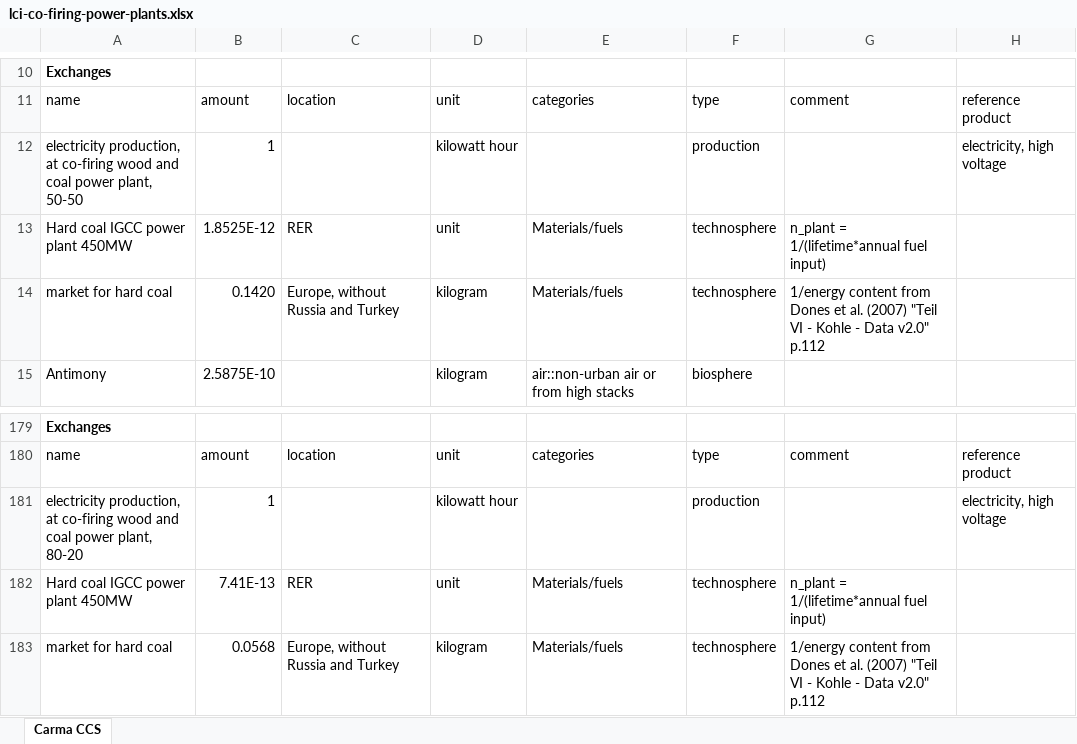
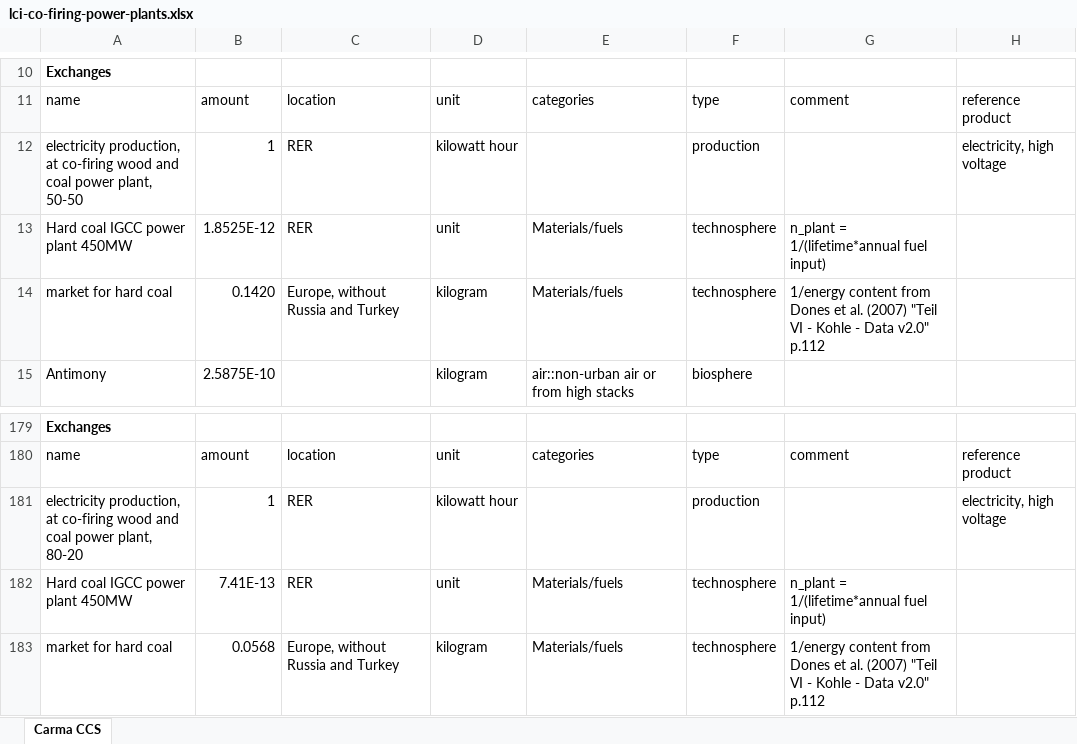
Before and after one commit to Zh-xy/premise, an Excel workbook: premise/data/additional_inventories/lci-co-firing-power-plants.xlsx, sheet Carma CCS, drawn as a sheet; only a part is shown, gaps mark what is left out; values as stored, in another font and other column widths than the file's, no borders; the diff names each change by its address in the sheet, - before the commit and + after, or states it on an @@ line.

```diff
--- a/premise/data/additional_inventories/lci-co-firing-power-plants.xlsx (sheet Carma CCS)
+++ b/premise/data/additional_inventories/lci-co-firing-power-plants.xlsx (sheet Carma CCS)
-C12: (empty)
+C12: RER
-C181: (empty)
+C181: RER
```
Also changed, not shown: 8 other files.
